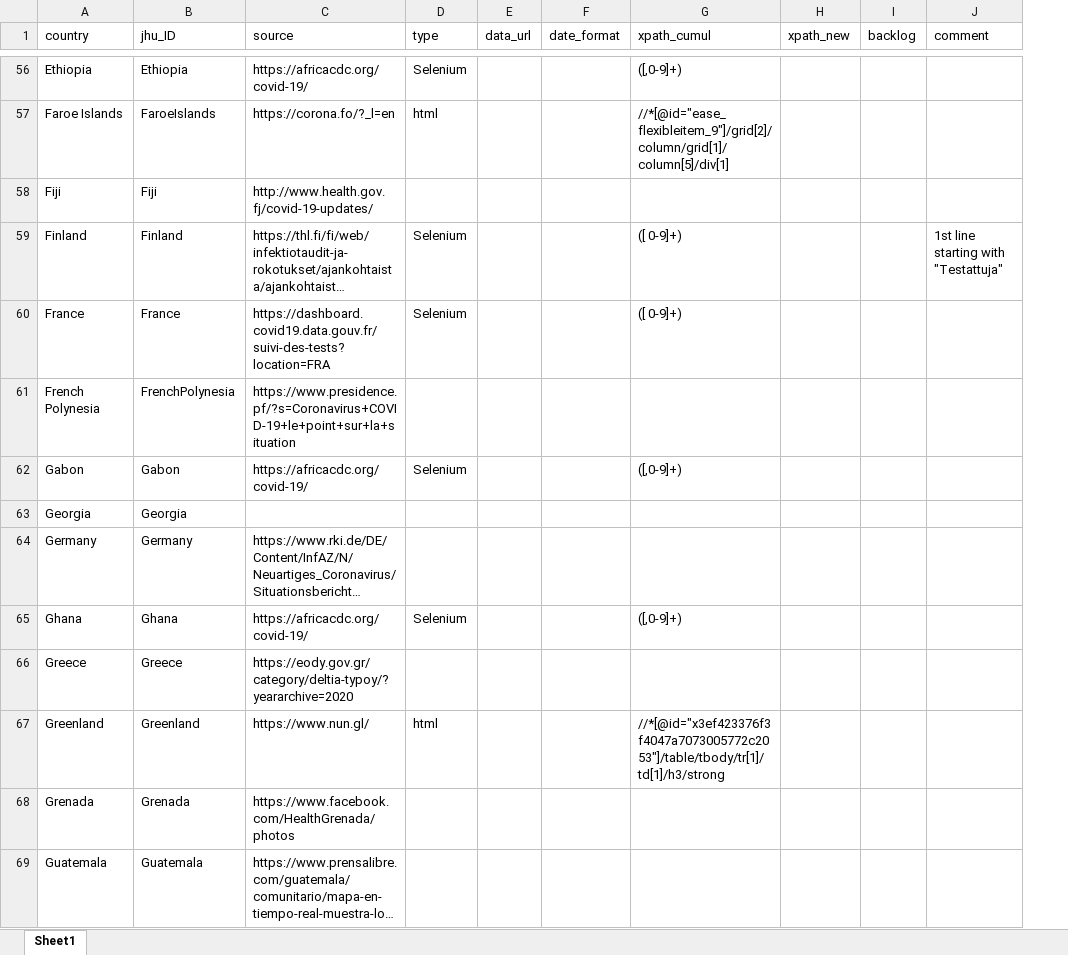
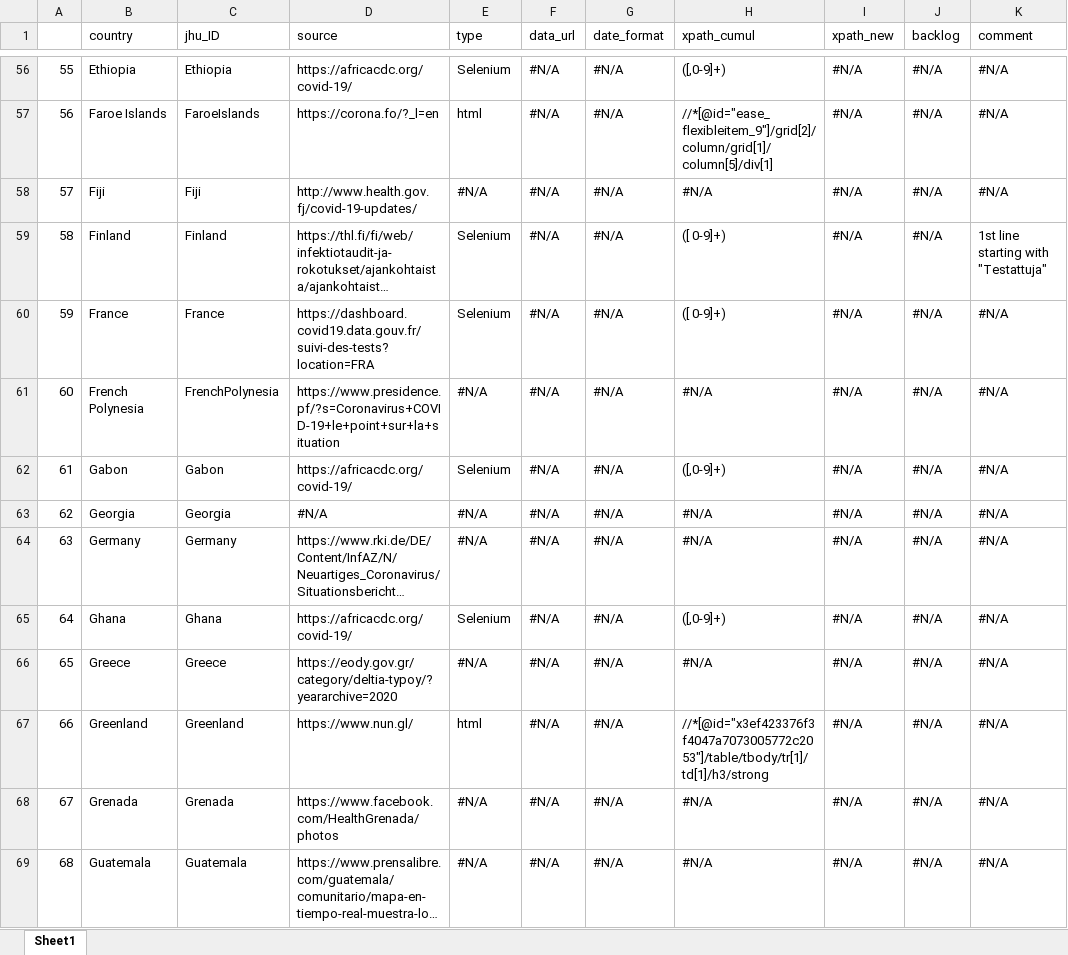
Before and after one commit to finddx/FINDCov19TrackerData, an Excel workbook: manual/tests_urls.xlsx, sheet Sheet1, drawn as a sheet; only a part is shown, gaps mark what is left out; long unchanged cells end in …; values as stored, in another font and other column widths than the file's, no cell formats; addresses are those after the commit; the diff covers the shown part only; the diff names each change by its address in the sheet, - before the commit and + after, or states it on an @@ line.

```diff
--- a/manual/tests_urls.xlsx (sheet Sheet1)
+++ b/manual/tests_urls.xlsx (sheet Sheet1)
+column A, rows 56-69: 55 | 56 | 57 | 58 | 59 | 60 | 61 | 62 | 63 | 64 | 65 | 66 | 67 | 68
-F56:F69 (data_url): (empty)
+F56:F69 (data_url): #N/A
-G56:G69 (date_format): (empty)
+G56:G69 (date_format): #N/A
-I56:I69 (xpath_new): (empty)
+I56:I69 (xpath_new): #N/A
-J56:J69 (backlog): (empty)
+J56:J69 (backlog): #N/A
-K56:K58 (comment): (empty)
+K56:K58 (comment): #N/A
-E58 (type): (empty)
+E58 (type): #N/A
-H58 (xpath_cumul): (empty)
+H58 (xpath_cumul): #N/A
-K60:K69 (comment): (empty)
+K60:K69 (comment): #N/A
-E61 (type): (empty)
+E61 (type): #N/A
-H61 (xpath_cumul): (empty)
+H61 (xpath_cumul): #N/A
-D63 (source): (empty)
+D63 (source): #N/A
-E63:E64 (type): (empty)
+E63:E64 (type): #N/A
-H63:H64 (xpath_cumul): (empty)
+H63:H64 (xpath_cumul): #N/A
-E66 (type): (empty)
+E66 (type): #N/A
-H66 (xpath_cumul): (empty)
+H66 (xpath_cumul): #N/A
-E68:E69 (type): (empty)
+E68:E69 (type): #N/A
-H68:H69 (xpath_cumul): (empty)
+H68:H69 (xpath_cumul): #N/A
```
Also changed, not shown: 873 edited cells elsewhere in this sheet, cell formats.
